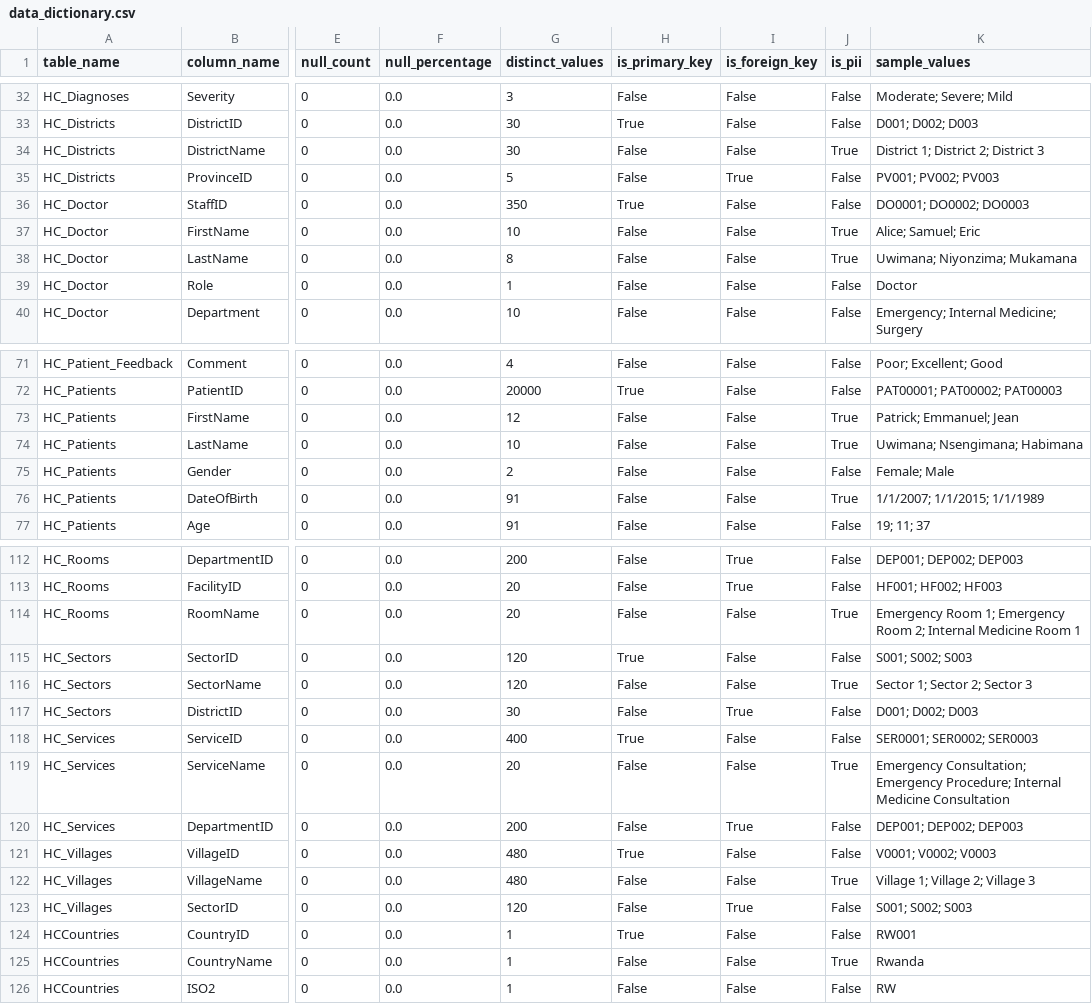
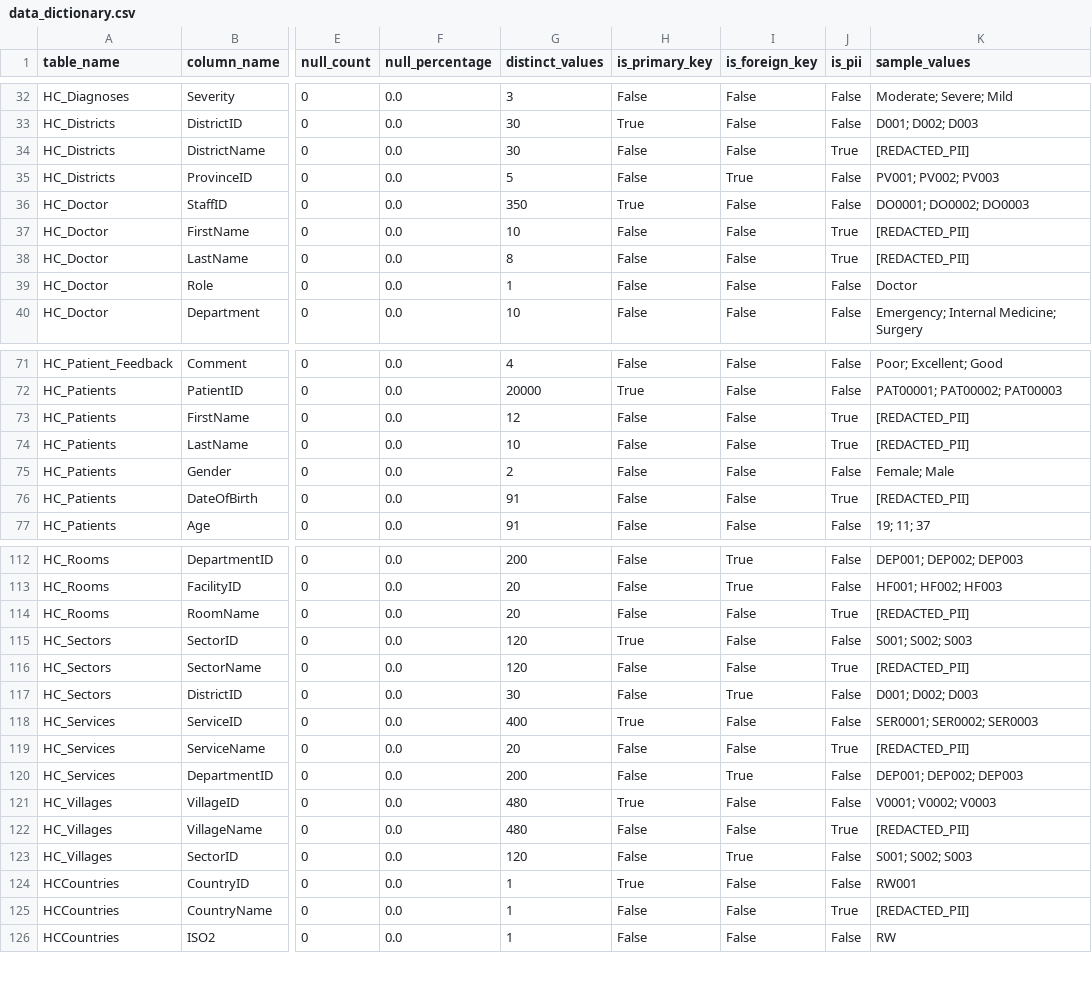
Before and after one commit to zaidharboul25/Week6_MachineLearning_HealthCare, a CSV file: reports/data_dictionary.csv, drawn as a sheet; only a part is shown, gaps mark what is left out; the diff covers the shown part only; the diff names each change by its address in the sheet, - before the commit and + after, or states it on an @@ line.

```diff
--- a/reports/data_dictionary.csv
+++ b/reports/data_dictionary.csv
-K34 (sample_values): District 1; District 2; District 3
+K34 (sample_values): [REDACTED_PII]
-K37 (sample_values): Alice; Samuel; Eric
+K37 (sample_values): [REDACTED_PII]
-K38 (sample_values): Uwimana; Niyonzima; Mukamana
+K38 (sample_values): [REDACTED_PII]
-K73 (sample_values): Patrick; Emmanuel; Jean
+K73 (sample_values): [REDACTED_PII]
-K74 (sample_values): Uwimana; Nsengimana; Habimana
+K74 (sample_values): [REDACTED_PII]
-K76 (sample_values): 1/1/2007; 1/1/2015; 1/1/1989
+K76 (sample_values): [REDACTED_PII]
-K114 (sample_values): Emergency Room 1; Emergency Room 2; Internal Medicine Room 1
+K114 (sample_values): [REDACTED_PII]
-K116 (sample_values): Sector 1; Sector 2; Sector 3
+K116 (sample_values): [REDACTED_PII]
-K119 (sample_values): Emergency Consultation; Emergency Procedure; Internal Medicine Consultation
+K119 (sample_values): [REDACTED_PII]
-K122 (sample_values): Village 1; Village 2; Village 3
+K122 (sample_values): [REDACTED_PII]
-K125 (sample_values): Rwanda
+K125 (sample_values): [REDACTED_PII]
```
Also changed, not shown: 16 edited cells elsewhere in this file, 10 other files.
